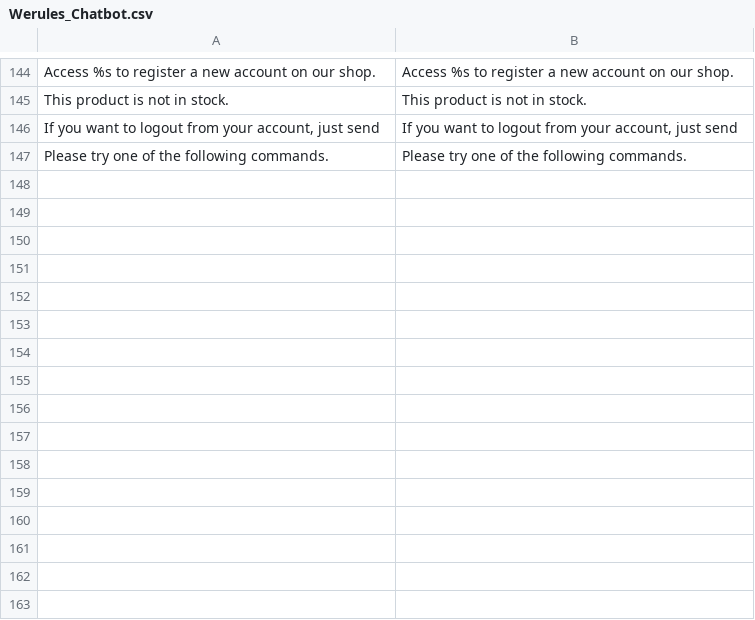
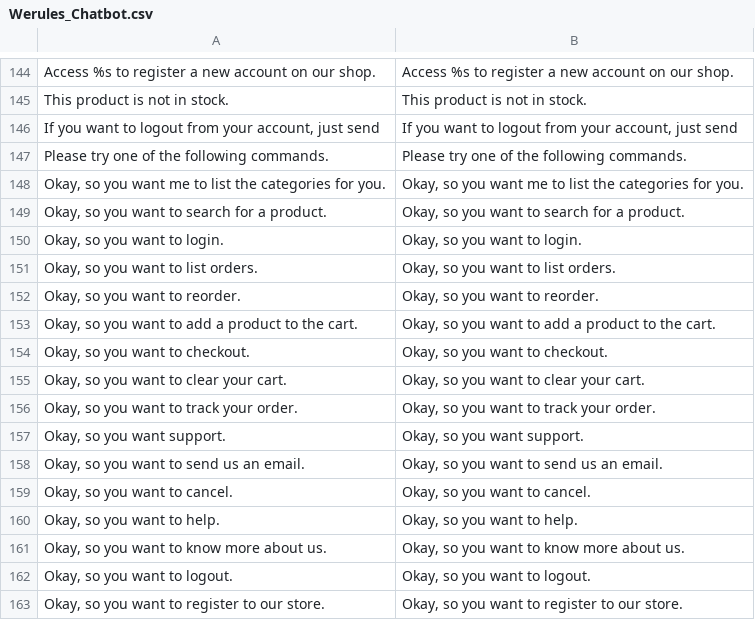
Before and after one commit to VectorxA/Magento-Chatbot, a CSV file: Magento-Root/app/locale/en_US/Werules_Chatbot.csv, drawn as a sheet; only a part is shown, gaps mark what is left out; the diff names each change by its address in the sheet, - before the commit and + after, or states it on an @@ line.

```diff
--- a/Magento-Root/app/locale/en_US/Werules_Chatbot.csv
+++ b/Magento-Root/app/locale/en_US/Werules_Chatbot.csv
+row 148: Okay, so you want me to list the categories for you. | Okay, so you want me to list the categories for you.
+row 149: Okay, so you want to search for a product. | Okay, so you want to search for a product.
+row 150: Okay, so you want to login. | Okay, so you want to login.
+row 151: Okay, so you want to list orders. | Okay, so you want to list orders.
+row 152: Okay, so you want to reorder. | Okay, so you want to reorder.
+row 153: Okay, so you want to add a product to the cart. | Okay, so you want to add a product to the cart.
+row 154: Okay, so you want to checkout. | Okay, so you want to checkout.
+row 155: Okay, so you want to clear your cart. | Okay, so you want to clear your cart.
+row 156: Okay, so you want to track your order. | Okay, so you want to track your order.
+row 157: Okay, so you want support. | Okay, so you want support.
+row 158: Okay, so you want to send us an email. | Okay, so you want to send us an email.
+row 159: Okay, so you want to cancel. | Okay, so you want to cancel.
+row 160: Okay, so you want to help. | Okay, so you want to help.
+row 161: Okay, so you want to know more about us. | Okay, so you want to know more about us.
+row 162: Okay, so you want to logout. | Okay, so you want to logout.
+row 163: Okay, so you want to register to our store. | Okay, so you want to register to our store.
```
Also changed, not shown: Magento-Root/app/locale/pt_BR/Werules_Chatbot.csv, 2 other files.
